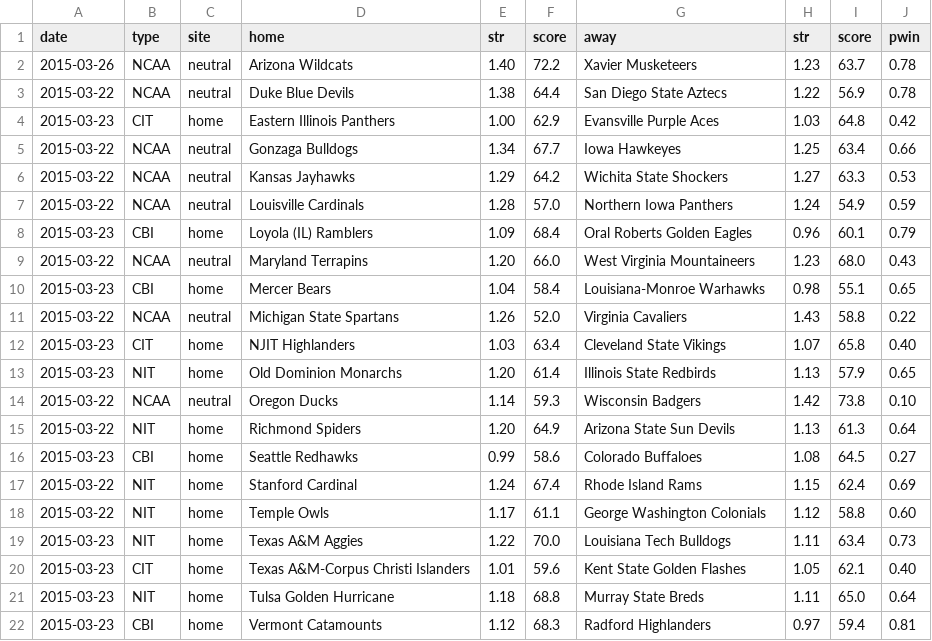
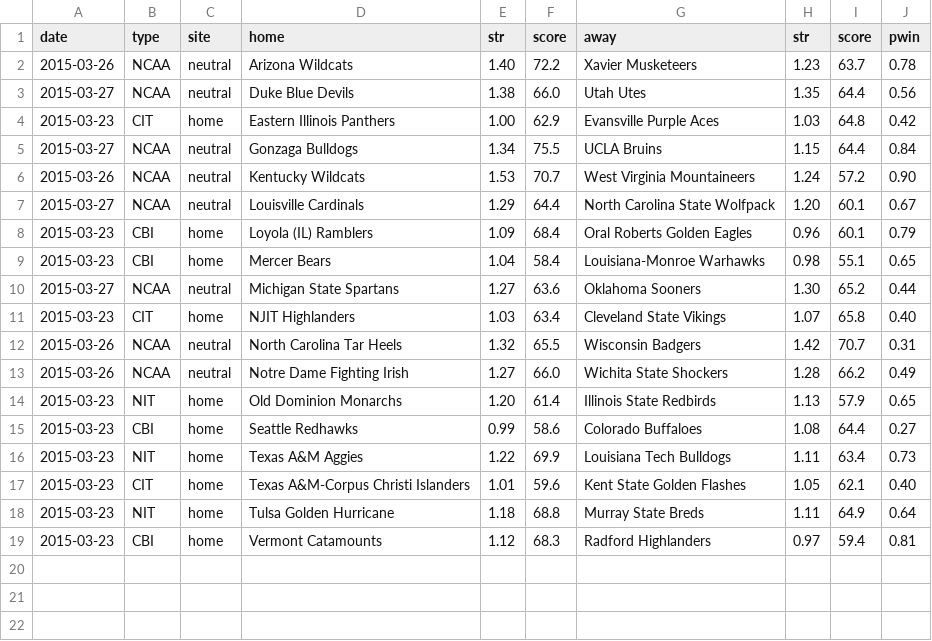
Before and after one commit to octonion/basketball, a CSV file: ncaa_sr/sos/predict_weekly.csv, drawn as a sheet.

Commit message:
NCAA men's basketball update for 2014-15.

```diff
--- a/ncaa_sr/sos/predict_weekly.csv
+++ b/ncaa_sr/sos/predict_weekly.csv
@@ -2,21 +2,18 @@ date,type,site,home,str,score,away,str,score,pwin
 2015-03-26,NCAA,neutral,Arizona Wildcats,1.40,72.2,Xavier Musketeers,1.23,63.7,0.78
-2015-03-22,NCAA,neutral,Duke Blue Devils,1.38,64.4,San Diego State Aztecs,1.22,56.9,0.78
+2015-03-27,NCAA,neutral,Duke Blue Devils,1.38,66.0,Utah Utes,1.35,64.4,0.56
 2015-03-23,CIT,home,Eastern Illinois Panthers,1.00,62.9,Evansville Purple Aces,1.03,64.8,0.42
-2015-03-22,NCAA,neutral,Gonzaga Bulldogs,1.34,67.7,Iowa Hawkeyes,1.25,63.4,0.66
-2015-03-22,NCAA,neutral,Kansas Jayhawks,1.29,64.2,Wichita State Shockers,1.27,63.3,0.53
-2015-03-22,NCAA,neutral,Louisville Cardinals,1.28,57.0,Northern Iowa Panthers,1.24,54.9,0.59
+2015-03-27,NCAA,neutral,Gonzaga Bulldogs,1.34,75.5,UCLA Bruins,1.15,64.4,0.84
+2015-03-26,NCAA,neutral,Kentucky Wildcats,1.53,70.7,West Virginia Mountaineers,1.24,57.2,0.90
+2015-03-27,NCAA,neutral,Louisville Cardinals,1.29,64.4,North Carolina State Wolfpack,1.20,60.1,0.67
 2015-03-23,CBI,home,Loyola (IL) Ramblers,1.09,68.4,Oral Roberts Golden Eagles,0.96,60.1,0.79
-2015-03-22,NCAA,neutral,Maryland Terrapins,1.20,66.0,West Virginia Mountaineers,1.23,68.0,0.43
 2015-03-23,CBI,home,Mercer Bears,1.04,58.4,Louisiana-Monroe Warhawks,0.98,55.1,0.65
-2015-03-22,NCAA,neutral,Michigan State Spartans,1.26,52.0,Virginia Cavaliers,1.43,58.8,0.22
+2015-03-27,NCAA,neutral,Michigan State Spartans,1.27,63.6,Oklahoma Sooners,1.30,65.2,0.44
 2015-03-23,CIT,home,NJIT Highlanders,1.03,63.4,Cleveland State Vikings,1.07,65.8,0.40
+2015-03-26,NCAA,neutral,North Carolina Tar Heels,1.32,65.5,Wisconsin Badgers,1.42,70.7,0.31
+2015-03-26,NCAA,neutral,Notre Dame Fighting Irish,1.27,66.0,Wichita State Shockers,1.28,66.2,0.49
 2015-03-23,NIT,home,Old Dominion Monarchs,1.20,61.4,Illinois State Redbirds,1.13,57.9,0.65
-2015-03-22,NCAA,neutral,Oregon Ducks,1.14,59.3,Wisconsin Badgers,1.42,73.8,0.10
-2015-03-22,NIT,home,Richmond Spiders,1.20,64.9,Arizona State Sun Devils,1.13,61.3,0.64
-2015-03-23,CBI,home,Seattle Redhawks,0.99,58.6,Colorado Buffaloes,1.08,64.5,0.27
-2015-03-22,NIT,home,Stanford Cardinal,1.24,67.4,Rhode Island Rams,1.15,62.4,0.69
-2015-03-22,NIT,home,Temple Owls,1.17,61.1,George Washington Colonials,1.12,58.8,0.60
-2015-03-23,NIT,home,Texas A&M Aggies,1.22,70.0,Louisiana Tech Bulldogs,1.11,63.4,0.73
+2015-03-23,CBI,home,Seattle Redhawks,0.99,58.6,Colorado Buffaloes,1.08,64.4,0.27
+2015-03-23,NIT,home,Texas A&M Aggies,1.22,69.9,Louisiana Tech Bulldogs,1.11,63.4,0.73
 2015-03-23,CIT,home,Texas A&M-Corpus Christi Islanders,1.01,59.6,Kent State Golden Flashes,1.05,62.1,0.40
-2015-03-23,NIT,home,Tulsa Golden Hurricane,1.18,68.8,Murray State Breds,1.11,65.0,0.64
+2015-03-23,NIT,home,Tulsa Golden Hurricane,1.18,68.8,Murray State Breds,1.11,64.9,0.64
 2015-03-23,CBI,home,Vermont Catamounts,1.12,68.3,Radford Highlanders,0.97,59.4,0.81
```
Also changed, not shown: ncaa_sr/sos/predict_daily.csv, 5 other files.
